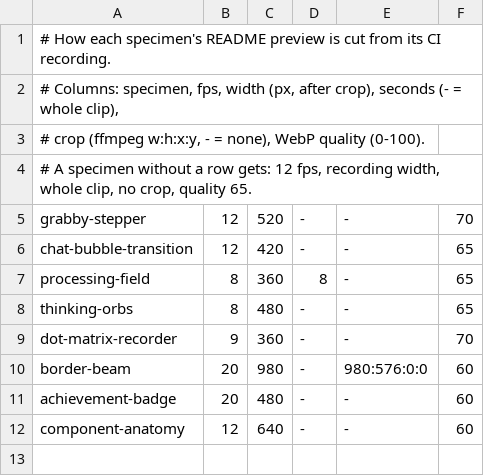
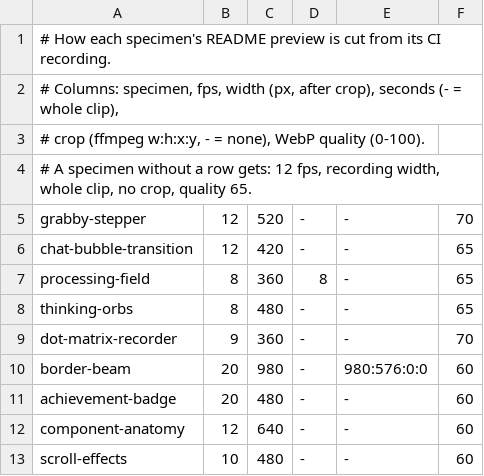
Before and after one commit to rock3r/bioparco, a TSV file: recordings/previews/previews.tsv, drawn as a sheet; the diff names each change by its address in the sheet, - before the commit and + after, or states it on an @@ line.

```diff
--- a/recordings/previews/previews.tsv
+++ b/recordings/previews/previews.tsv
+row 13: scroll-effects | 10 | 480 | - | - | 60
```
Also changed, not shown: 37 other files.
